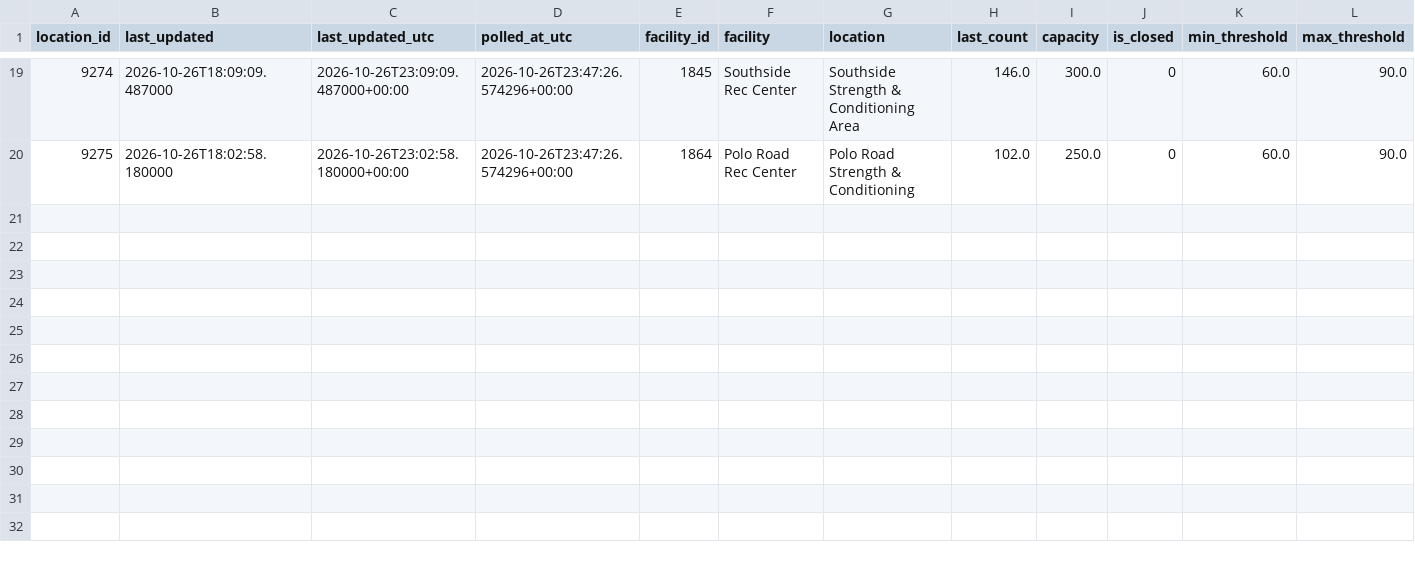
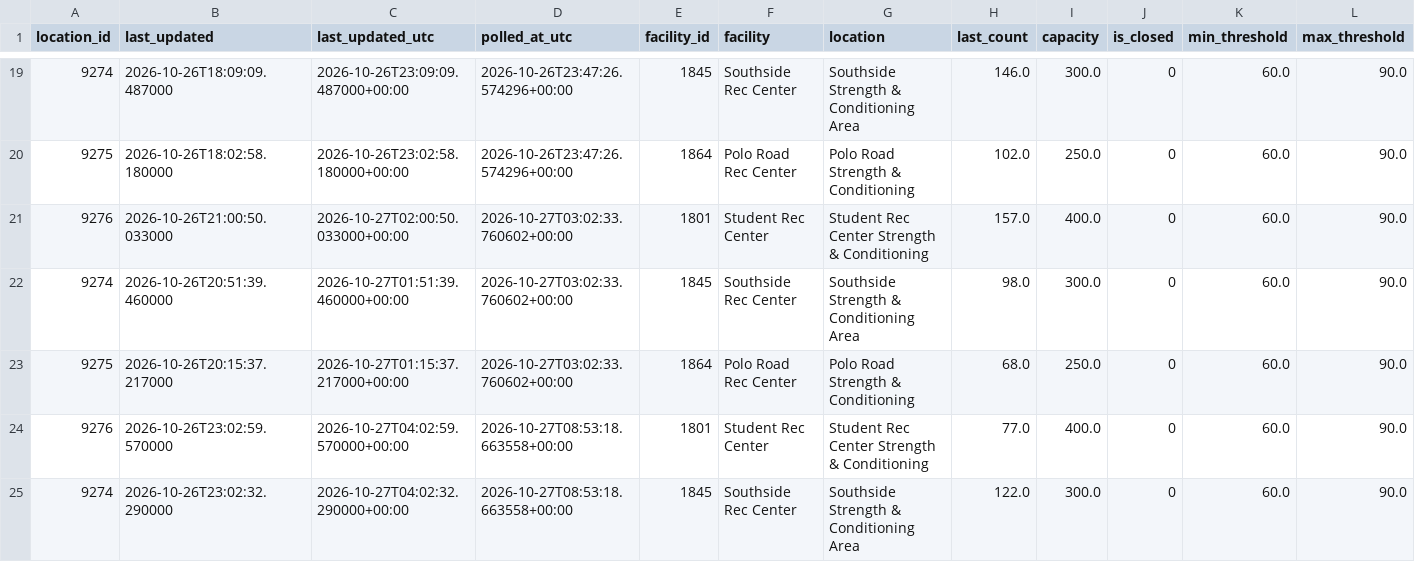
Before and after one commit to shawnslee1202/rec-occupancy, a CSV file: reports/clean_counts.csv, drawn as a sheet; only a part is shown, gaps mark what is left out; rows hold the shown columns only; the diff names each change by its address in the sheet, - before the commit and + after, or states it on an @@ line.

```diff
--- a/reports/clean_counts.csv
+++ b/reports/clean_counts.csv
+row 21: 9276 | 2026-10-26T21:00:50.033000 | 2026-10-27T02:00:50.033000+00:00 | 2026-10-27T03:02:33.760602+00:00 | 1801 | Student Rec Center | Student Rec Center Strength & Conditioning | 157.0 | 400.0 | 0 | 60.0 | 90.0
+row 22: 9274 | 2026-10-26T20:51:39.460000 | 2026-10-27T01:51:39.460000+00:00 | 2026-10-27T03:02:33.760602+00:00 | 1845 | Southside Rec Center | Southside Strength & Conditioning Area | 98.0 | 300.0 | 0 | 60.0 | 90.0
+row 23: 9275 | 2026-10-26T20:15:37.217000 | 2026-10-27T01:15:37.217000+00:00 | 2026-10-27T03:02:33.760602+00:00 | 1864 | Polo Road Rec Center | Polo Road Strength & Conditioning | 68.0 | 250.0 | 0 | 60.0 | 90.0
+row 24: 9276 | 2026-10-26T23:02:59.570000 | 2026-10-27T04:02:59.570000+00:00 | 2026-10-27T08:53:18.663558+00:00 | 1801 | Student Rec Center | Student Rec Center Strength & Conditioning | 77.0 | 400.0 | 0 | 60.0 | 90.0
+row 25: 9274 | 2026-10-26T23:02:32.290000 | 2026-10-27T04:02:32.290000+00:00 | 2026-10-27T08:53:18.663558+00:00 | 1845 | Southside Rec Center | Southside Strength & Conditioning Area | 122.0 | 300.0 | 0 | 60.0 | 90.0
```
Also changed, not shown: reports/constraint_bounds.csv, reports/hourly.csv, 15 other files.
